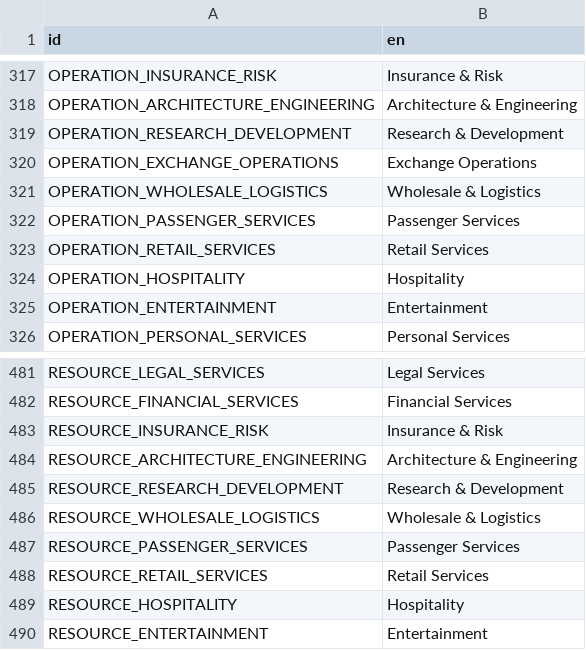
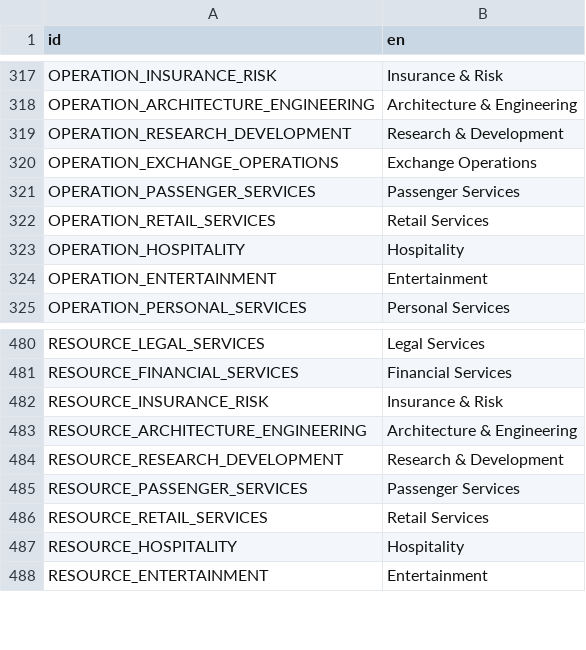
Before and after one commit to t2civ/astropolis_public, a CSV file: text/entities.csv, drawn as a sheet; only a part is shown, gaps mark what is left out; the diff names each change by its address in the sheet, - before the commit and + after, or states it on an @@ line.

```diff
--- a/text/entities.csv
+++ b/text/entities.csv
-row 321: OPERATION_WHOLESALE_LOGISTICS | Wholesale & Logistics
-row 486: RESOURCE_WHOLESALE_LOGISTICS | Wholesale & Logistics
```
Also changed, not shown: tables/facilities_modules.tsv, tables/facilities_operations.tsv, 6 other files.
